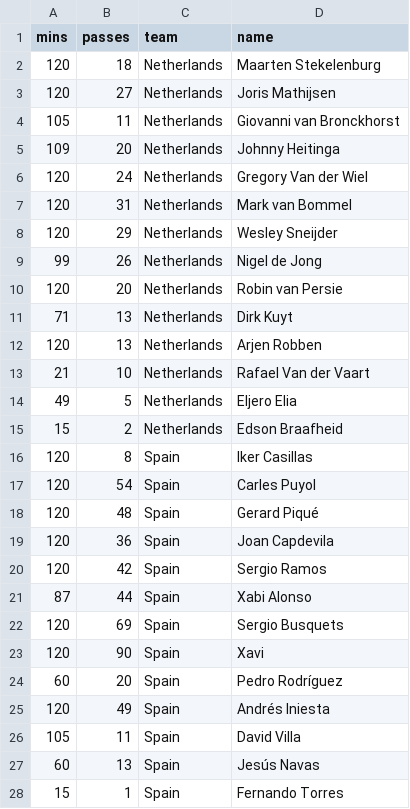
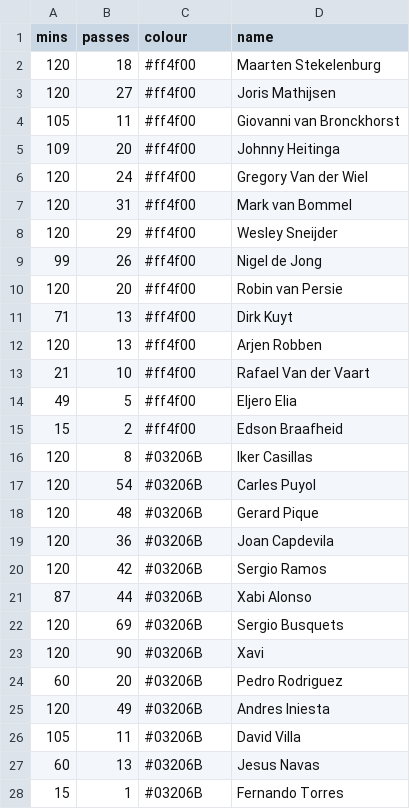
Before and after one commit to oddball8/oddball8.github.io, a CSV file: vol1/wc2010finalpasses.csv, drawn as a sheet; only a part is shown; the diff covers the shown part only; the diff names each change by its address in the sheet, - before the commit and + after, or states it on an @@ line.

Commit message:
updated scatterplot dataset & added scatter tooltip

```diff
--- a/vol1/wc2010finalpasses.csv
+++ b/vol1/wc2010finalpasses.csv
-C1: team
+C1: colour
-C2:C15 (colour): Netherlands
+C2:C15 (colour): #ff4f00
-C16:C28 (colour): Spain
+C16:C28 (colour): #03206B
-D18 (name): Gerard Piqué
+D18 (name): Gerard Pique
-D24 (name): Pedro Rodríguez
+D24 (name): Pedro Rodriguez
-D25 (name): Andrés Iniesta
+D25 (name): Andres Iniesta
-D27 (name): Jesús Navas
+D27 (name): Jesus Navas
```
Also changed, not shown: 1 edited cell elsewhere in this file, 2 other files.
